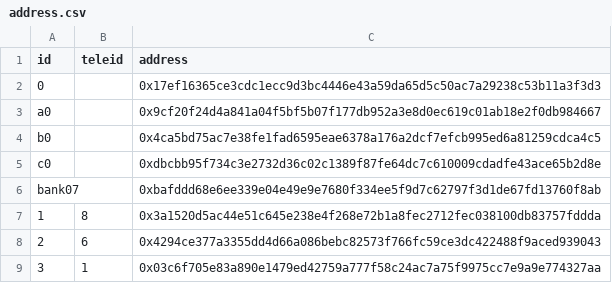
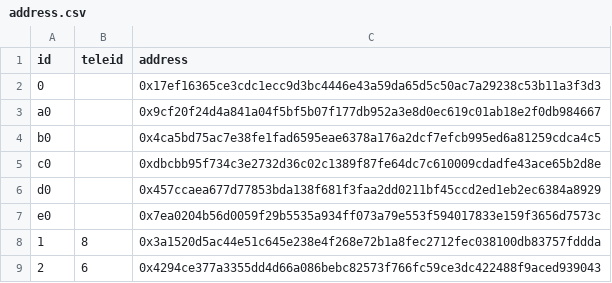
Before and after one commit to namlt2882/wave-management-tool, a CSV file: config/address.csv, drawn as a sheet; only a part is shown; the shorter side is filled out with more unchanged rows; the diff names each change by its address in the sheet, - before the commit and + after, or states it on an @@ line.

Commit message:
update bank account

```diff
--- a/config/address.csv
+++ b/config/address.csv
@@ column A (id) renumbered in row 6 @@
-C6 (address): 0xbafddd68e6ee339e04e49e9e7680f334ee5f9d7c62797f3d1de67fd13760f8ab
+C6 (address): 0x457ccaea677d77853bda138f681f3faa2dd0211bf45ccd2ed1eb2ec6384a8929
+row 7: e0 |  | 0x7ea0204b56d0059f29b5535a934ff073a79e553f594017833e159f3656d7573c
```
